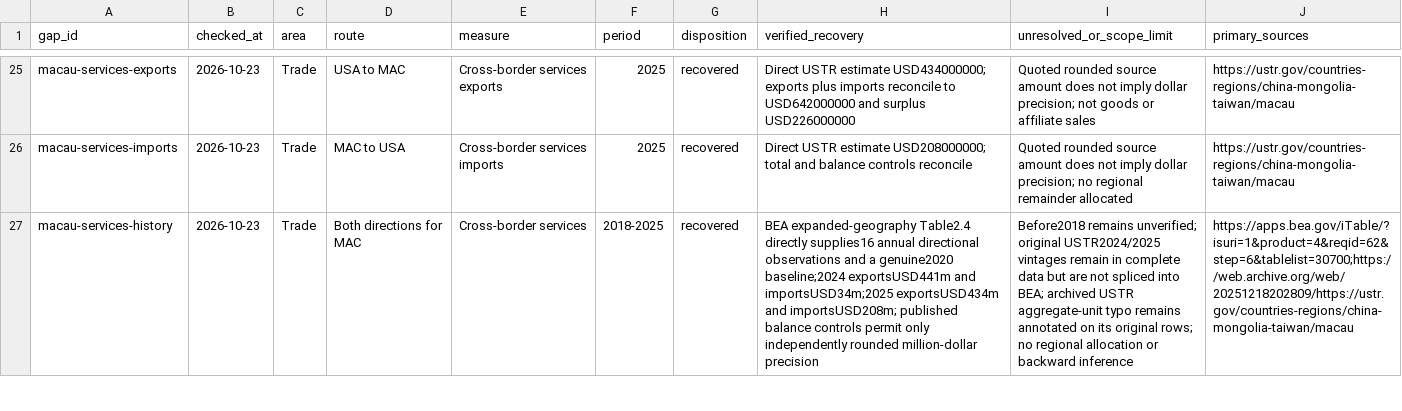
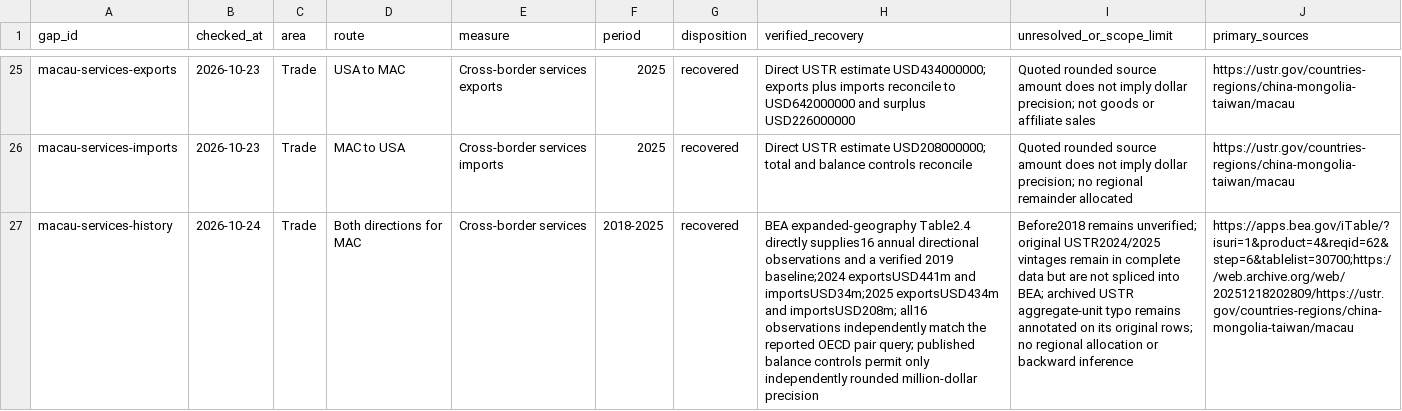
Before and after one commit to hanshanley/china-us-relation-change, a CSV file: data/site/gap_review.csv, drawn as a sheet; only a part is shown, gaps mark what is left out; the diff covers the shown part only; the diff names each change by its address in the sheet, - before the commit and + after, or states it on an @@ line.

Commit message:
Document the verified limit of early Macau services coverage
Record original BEA tables, seven USTR captures and independent reported OECD pair/control checks. Preserve the genuine pre-2018 gap and identify the available 2019 comparison baseline without inventing observations.

```diff
--- a/data/site/gap_review.csv
+++ b/data/site/gap_review.csv
-B27 (checked_at): 2026-10-23
+B27 (checked_at): 2026-10-24
-H27 (verified_recovery): …and a genuine2020 baseline;2024 exportsUSD441m and importsUSD34m;2025 exportsUSD434m and importsUSD208m; published balance…
+H27 (verified_recovery): …and a verified 2019 baseline;2024 exportsUSD441m and importsUSD34m;2025 exportsUSD434m and importsUSD208m; all16 observations independently match the reported OECD pair query; published balance…
```
Also changed, not shown: 1 added row elsewhere in this file.
